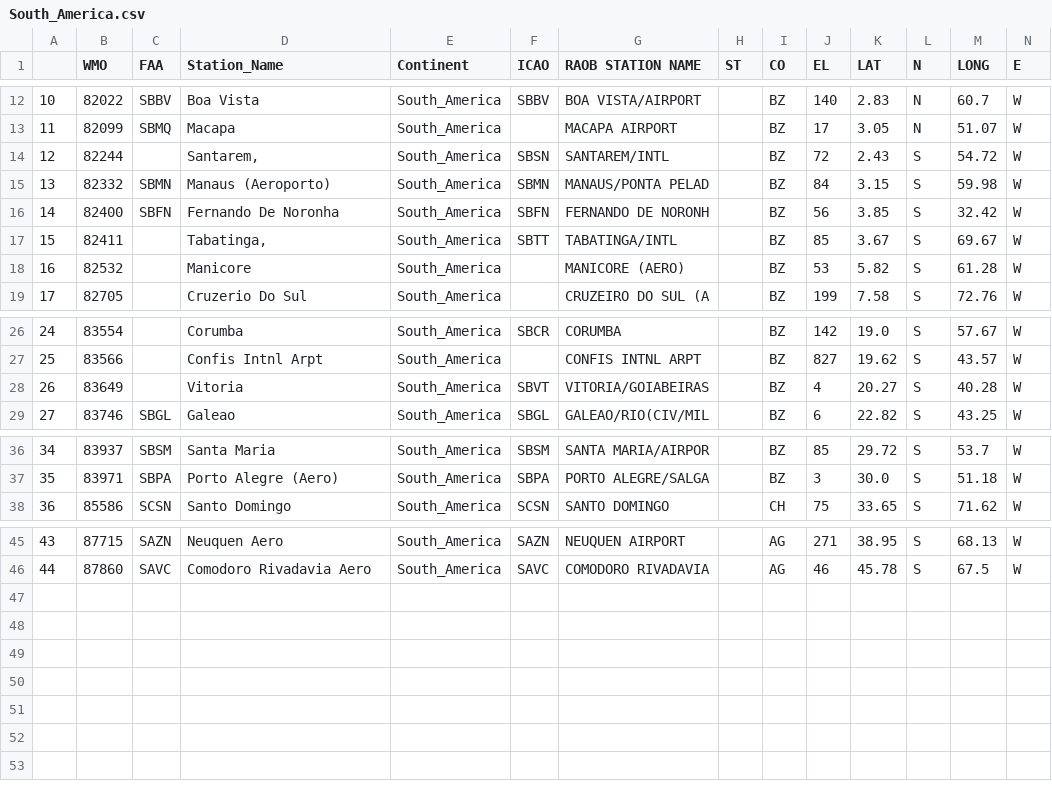
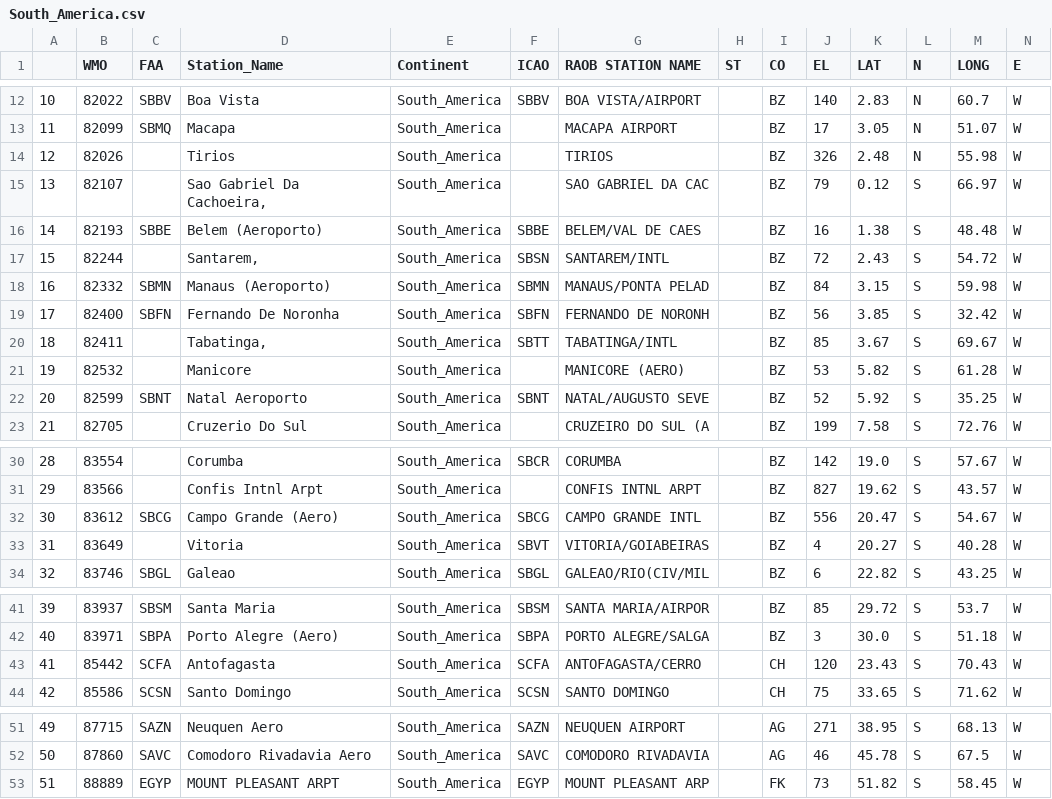
Before and after one commit to tkschuler/RadioWinds, a CSV file: Radiosonde_Stations_Info/CLEANED/South_America.csv, drawn as a sheet; only a part is shown, gaps mark what is left out; addresses are those after the commit; the diff names each change by its address in the sheet, - before the commit and + after, or states it on an @@ line.

```diff
--- a/Radiosonde_Stations_Info/CLEANED/South_America.csv
+++ b/Radiosonde_Stations_Info/CLEANED/South_America.csv
+row 14: 12 | 82026 |  | Tirios | South_America |  | TIRIOS |  | BZ | 326 | 2.48 | N | 55.98 | W
+row 15: 13 | 82107 |  | Sao Gabriel Da Cachoeira, | South_America |  | SAO GABRIEL DA CAC |  | BZ | 79 | 0.12 | S | 66.97 | W
+row 16: 14 | 82193 | SBBE | Belem (Aeroporto) | South_America | SBBE | BELEM/VAL DE CAES |  | BZ | 16 | 1.38 | S | 48.48 | W
@@ column A renumbered between rows 17 and 52 @@
+row 22: 20 | 82599 | SBNT | Natal Aeroporto | South_America | SBNT | NATAL/AUGUSTO SEVE |  | BZ | 52 | 5.92 | S | 35.25 | W
+row 32: 30 | 83612 | SBCG | Campo Grande (Aero) | South_America | SBCG | CAMPO GRANDE INTL |  | BZ | 556 | 20.47 | S | 54.67 | W
+row 43: 41 | 85442 | SCFA | Antofagasta | South_America | SCFA | ANTOFAGASTA/CERRO |  | CH | 120 | 23.43 | S | 70.43 | W
+row 53: 51 | 88889 | EGYP | MOUNT PLEASANT ARPT | South_America | EGYP | MOUNT PLEASANT ARP |  | FK | 73 | 51.82 | S | 58.45 | W
```
Also changed, not shown: Radiosonde_Stations_Info/CLEANED/Africa.csv, Radiosonde_Stations_Info/CLEANED/Antarctica.csv, 30 other files.
